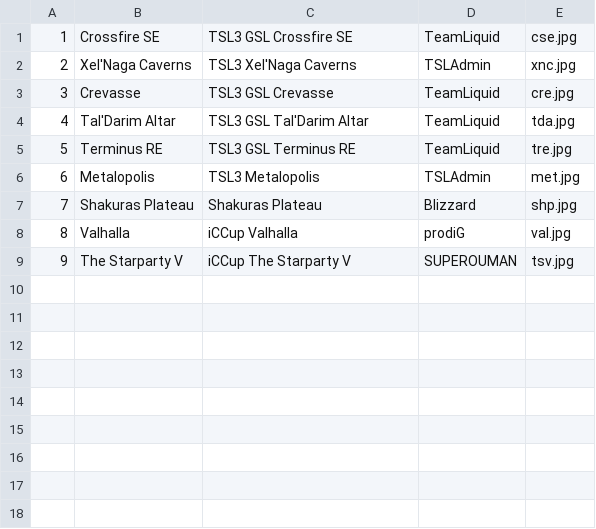
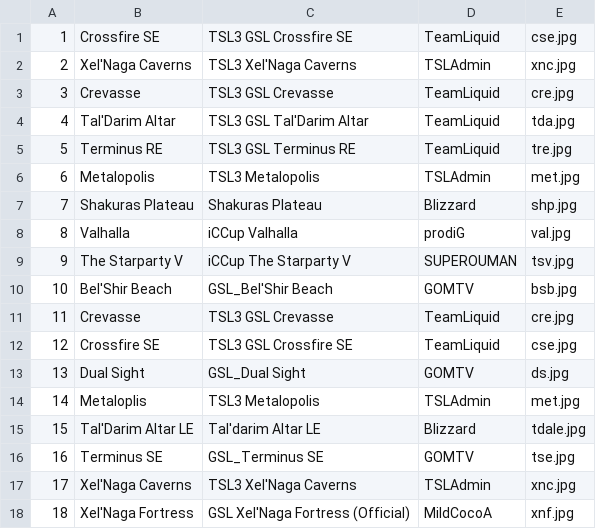
Before and after one commit to hajpoj/StarPlayersLeague, a CSV file: grails-app/conf/resources/Map Pool.csv, drawn as a sheet.

```diff
--- a/grails-app/conf/resources/Map Pool.csv
+++ b/grails-app/conf/resources/Map Pool.csv
@@ -9 +9,10 @@
 9,The Starparty V,iCCup The Starparty V,SUPEROUMAN,tsv.jpg
+10,Bel'Shir Beach,GSL_Bel'Shir Beach,GOMTV,bsb.jpg
+11,Crevasse,TSL3 GSL Crevasse,TeamLiquid,cre.jpg
+12,Crossfire SE,TSL3 GSL Crossfire SE,TeamLiquid,cse.jpg
+13,Dual Sight,GSL_Dual Sight,GOMTV,ds.jpg
+14,Metaloplis,TSL3 Metalopolis,TSLAdmin,met.jpg
+15,Tal'Darim Altar LE,Tal'darim Altar LE,Blizzard,tdale.jpg
+16,Terminus SE,GSL_Terminus SE,GOMTV,tse.jpg
+17,Xel'Naga Caverns,TSL3 Xel'Naga Caverns,TSLAdmin,xnc.jpg
+18,Xel'Naga Fortress,GSL Xel'Naga Fortress (Official),MildCocoA,xnf.jpg
```
Also changed, not shown: 9 other files.
